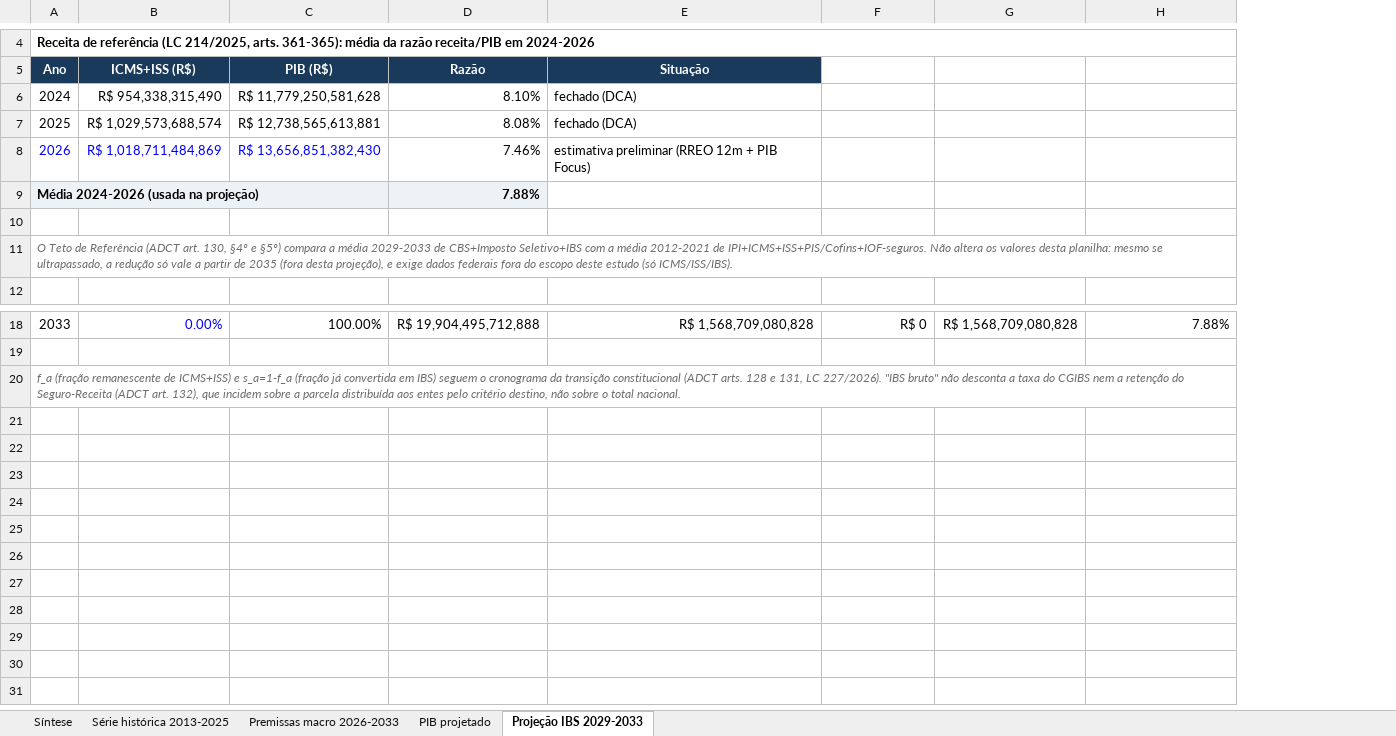
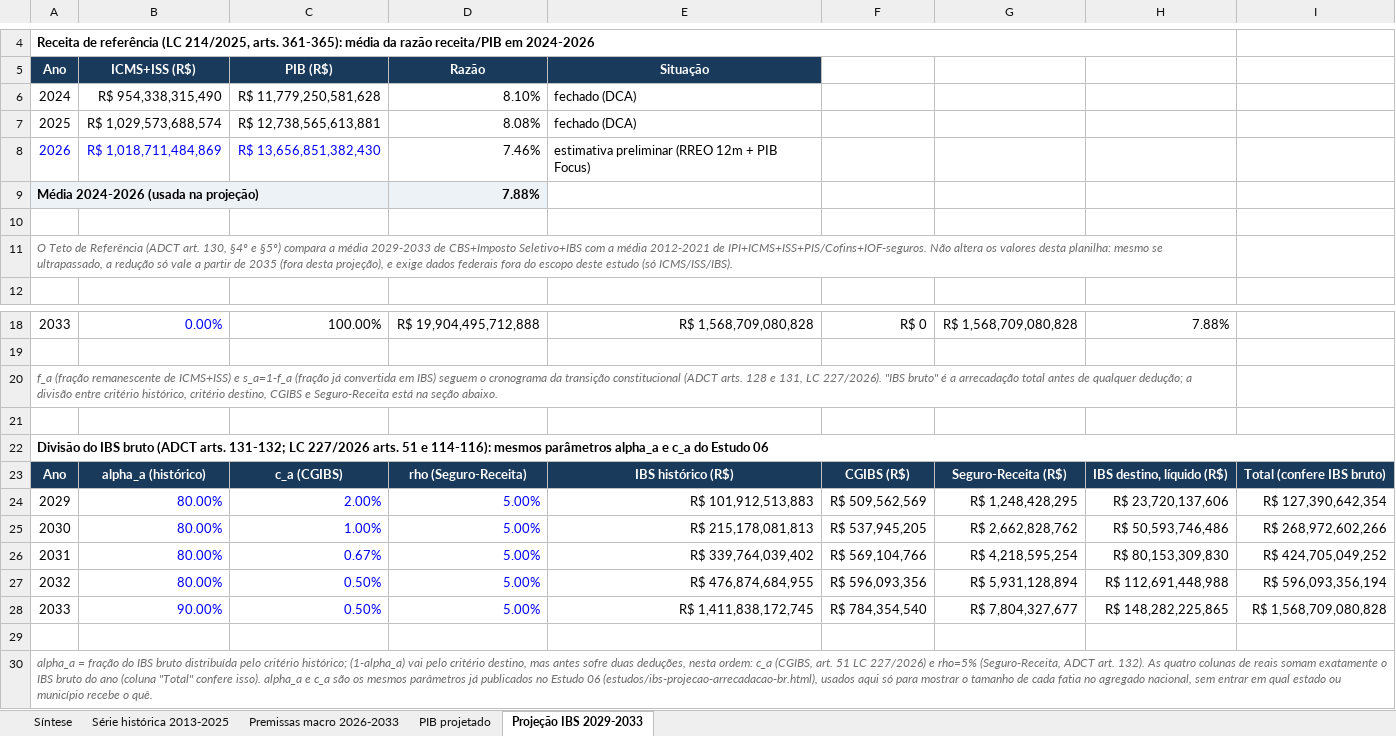
Before and after one commit to EduardoAraujoOx/site-eduardo, an Excel workbook: materiais/ibs-projecao-nacional-memoria-calculo.xlsx, sheet Projeção IBS 2029-2033, drawn as a sheet; only a part is shown, gaps mark what is left out; values as stored, in another font and other column widths than the file's, no borders; the diff names each change by its address in the sheet, - before the commit and + after, or states it on an @@ line.

```diff
--- a/materiais/ibs-projecao-nacional-memoria-calculo.xlsx (sheet Projeção IBS 2029-2033)
+++ b/materiais/ibs-projecao-nacional-memoria-calculo.xlsx (sheet Projeção IBS 2029-2033)
+column I, empty
-A20 (Ano): …"IBS bruto" não desconta a taxa do CGIBS nem a retenção do Seguro-Receita (ADCT art. 132), que incidem sobre a parcela distribuída aos entes pelo critério destino, não sobre o total nacional.
+A20 (Ano): …"IBS bruto" é a arrecadação total antes de qualquer dedução; a divisão entre critério histórico, critério destino, CGIBS e Seguro-Receita está na seção abaixo.
+row 21: (empty)
+row 22: Divisão do IBS bruto (ADCT arts. 131-132; LC 227/2026 arts. 51 e 114-116): mesmos parâmetros alpha_a e c_a do Estudo 06
+row 23: Ano | alpha_a (histórico) | c_a (CGIBS) | rho (Seguro-Receita) | IBS histórico (R$) | CGIBS (R$) | Seguro-Receita (R$) | IBS destino, líquido (R$) | Total (confere IBS bruto)
+row 24: 2029 | 80.00% | 2.00% | 5.00% | R$ 101,912,513,883 | R$ 509,562,569 | R$ 1,248,428,295 | R$ 23,720,137,606 | R$ 127,390,642,354
+row 25: 2030 | 80.00% | 1.00% | 5.00% | R$ 215,178,081,813 | R$ 537,945,205 | R$ 2,662,828,762 | R$ 50,593,746,486 | R$ 268,972,602,266
+row 26: 2031 | 80.00% | 0.67% | 5.00% | R$ 339,764,039,402 | R$ 569,104,766 | R$ 4,218,595,254 | R$ 80,153,309,830 | R$ 424,705,049,252
+row 27: 2032 | 80.00% | 0.50% | 5.00% | R$ 476,874,684,955 | R$ 596,093,356 | R$ 5,931,128,894 | R$ 112,691,448,988 | R$ 596,093,356,194
+row 28: 2033 | 90.00% | 0.50% | 5.00% | R$ 1,411,838,172,745 | R$ 784,354,540 | R$ 7,804,327,677 | R$ 148,282,225,865 | R$ 1,568,709,080,828
+row 29: (empty)
+row 30: alpha_a = fração do IBS bruto distribuída pelo critério histórico; (1-alpha_a) vai pelo critério destino, mas antes sofre duas deduções, nesta ordem: c_a (CGIBS, art. 51 LC 227/2026) e rho=5% (Seguro-Receita, ADCT art. 132). As quatro colunas de reais somam exatamente o IBS bruto do ano (coluna "Total" confere isso). alpha_a e c_a são os mesmos parâmetros já publicados no Estudo 06 (estudos/ibs-projecao-arrecadacao-br.html), usados aqui só para mostrar o tamanho de cada fatia no agregado nacional, sem entrar em qual estado ou município recebe o quê.
```
Also changed, not shown: sheet Síntese, 6 other files.
